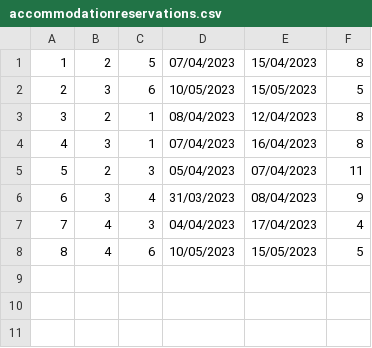
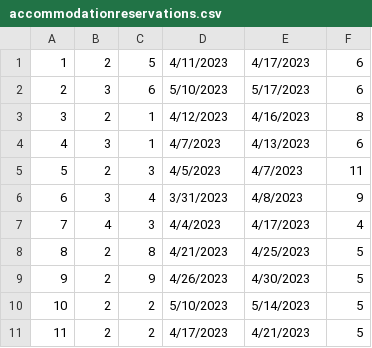
Before and after one commit to HelenaJovic/SIMS-Projekat, a CSV file: InitialProject/InitialProject/Resources/Data/accommodationreservations.csv, drawn as a sheet.

```diff
--- a/InitialProject/InitialProject/Resources/Data/accommodationreservations.csv
+++ b/InitialProject/InitialProject/Resources/Data/accommodationreservations.csv
@@ -1,8 +1,11 @@
-1|2|5|07/04/2023|15/04/2023|8
-2|3|6|10/05/2023|15/05/2023|5
-3|2|1|08/04/2023|12/04/2023|8
-4|3|1|07/04/2023|16/04/2023|8
-5|2|3|05/04/2023|07/04/2023|11
-6|3|4|31/03/2023|08/04/2023|9
-7|4|3|04/04/2023|17/04/2023|4
-8|4|6|10/05/2023|15/05/2023|5
+1|2|5|4/11/2023|4/17/2023|6
+2|3|6|5/10/2023|5/17/2023|6
+3|2|1|4/12/2023|4/16/2023|8
+4|3|1|4/7/2023|4/13/2023|6
+5|2|3|4/5/2023|4/7/2023|11
+6|3|4|3/31/2023|4/8/2023|9
+7|4|3|4/4/2023|4/17/2023|4
+8|2|8|4/21/2023|4/25/2023|5
+9|2|9|4/26/2023|4/30/2023|5
+10|2|2|5/10/2023|5/14/2023|5
+11|2|2|4/17/2023|4/21/2023|5
```
Also changed, not shown: InitialProject/InitialProject/Resources/Data/images.csv, InitialProject/InitialProject/Resources/Data/users.csv, 19 other files.
